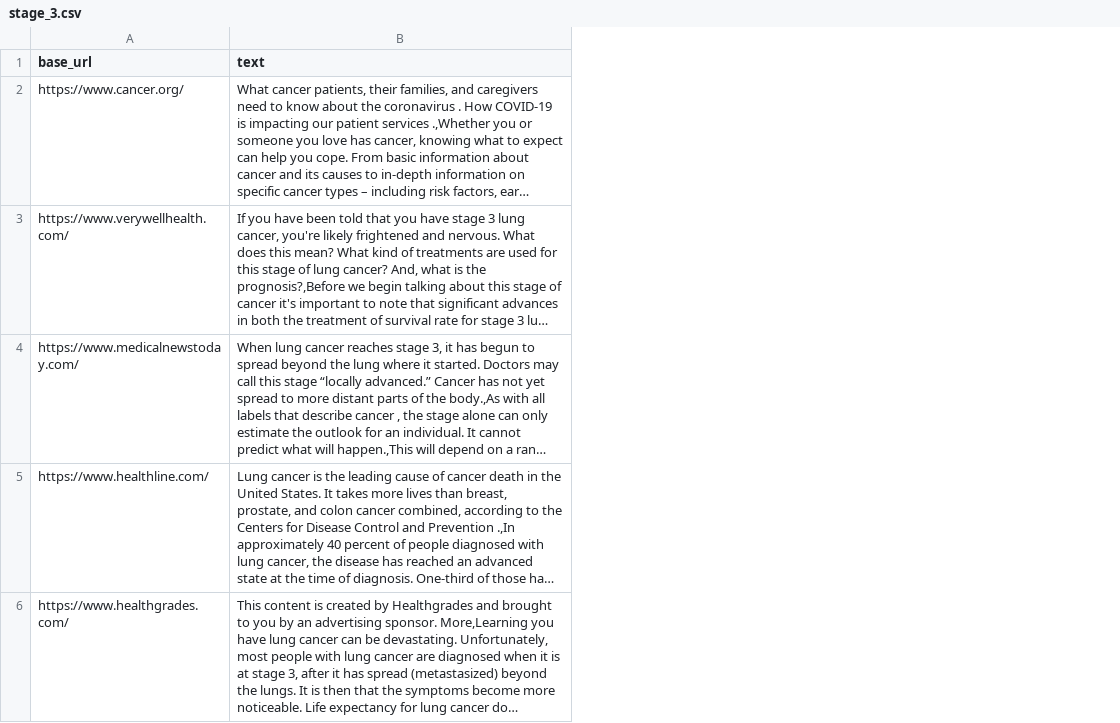
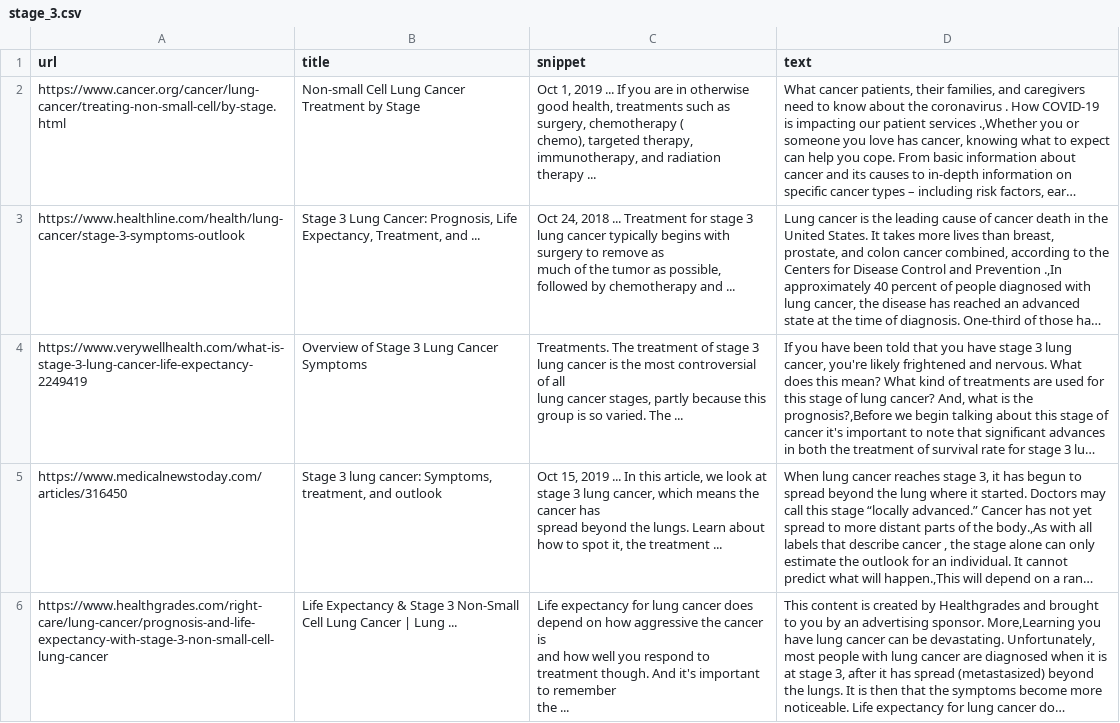
Before and after one commit to vantuan5644/LungCancerTreatment, a CSV file: data_crawled/stage_3.csv, drawn as a sheet; only a part is shown; long unchanged cells end in …; removed rows and columns are numbered as before the commit, all else as after; ↵ is a line break in a cell; the diff covers the shown part only; the diff names each change by its address in the sheet, - before the commit and + after, or states it on an @@ line.

```diff
--- a/data_crawled/stage_3.csv
+++ b/data_crawled/stage_3.csv
-column A (base_url), rows 2-4: https://www.cancer.org/ | https://www.verywellhealth.com/ | https://www.medicalnewstoday.com/; row 6: https://www.healthgrades.com/
+column A (url), row 2: https://www.cancer.org/cancer/lung-cancer/treating-non-small-cell/by-stage.html; rows 4-6: https://www.verywellhealth.com/what-is-stage-3-lung-cancer-life-expectancy-2249419 | https://www.medicalnewstoday.com/articles/316450 | https://www.healthgrades.com/right-care/lung-cancer/prognosis-and-life-expectancy-with-stage-3-non-small-cell-lung-cancer
+column B (title), row 2: Non-small Cell Lung Cancer Treatment by Stage; rows 4-6: Overview of Stage 3 Lung Cancer Symptoms | Stage 3 lung cancer: Symptoms, treatment, and outlook | Life Expectancy & Stage 3 Non-Small Cell Lung Cancer | Lung ...
+column C (snippet), row 2: Oct 1, 2019 ... If you are in otherwise good health, treatments such as surgery, chemotherapy ( ↵ chemo), targeted therapy, immunotherapy, and radiation therapy ...; rows 4-6: Treatments. The treatment of stage 3 lung cancer is the most controversial of all ↵ lung cancer stages, partly because this group is so varied. The ... | Oct 15, 2019 ... In this article, we look at stage 3 lung cancer, which means the cancer has ↵ spread beyond the lungs. Learn about how to spot it, the treatment ... | Life expectancy for lung cancer does depend on how aggressive the cancer is ↵ and how well you respond to treatment though. And it's important to remember ↵ the ...
@@ row 5 moved to row 3: https://www.healthline.com/health/lung-c… @@
```
Also changed, not shown: 1 added row, 2 removed rows and 1 moved row elsewhere in this file, data_crawled/stage_0.csv, data_crawled/stage_1.csv, 4 other files.
